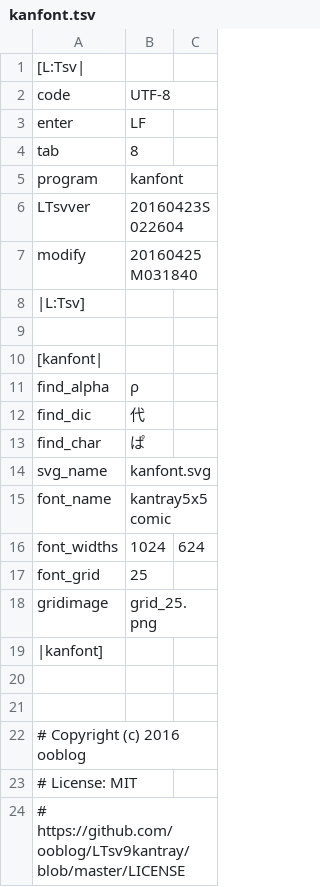
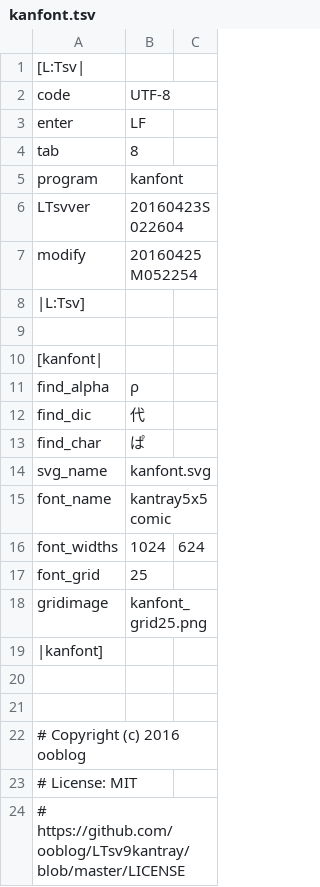
Before and after one commit to ooblog/LTsv9kantray, a TSV file: kanfont.tsv, drawn as a sheet.

```diff
--- a/kanfont.tsv
+++ b/kanfont.tsv
@@ -6,3 +6,3 @@ program	kanfont
 LTsvver	20160423S022604
-modify	20160425M031840
+modify	20160425M052254
 |L:Tsv]
@@ -17,3 +17,3 @@ font_widths	1024	624
 font_grid	25
-gridimage	grid_25.png
+gridimage	kanfont_grid25.png
 |kanfont]
```
Also changed, not shown: kantray.tsv, 13 other files.
